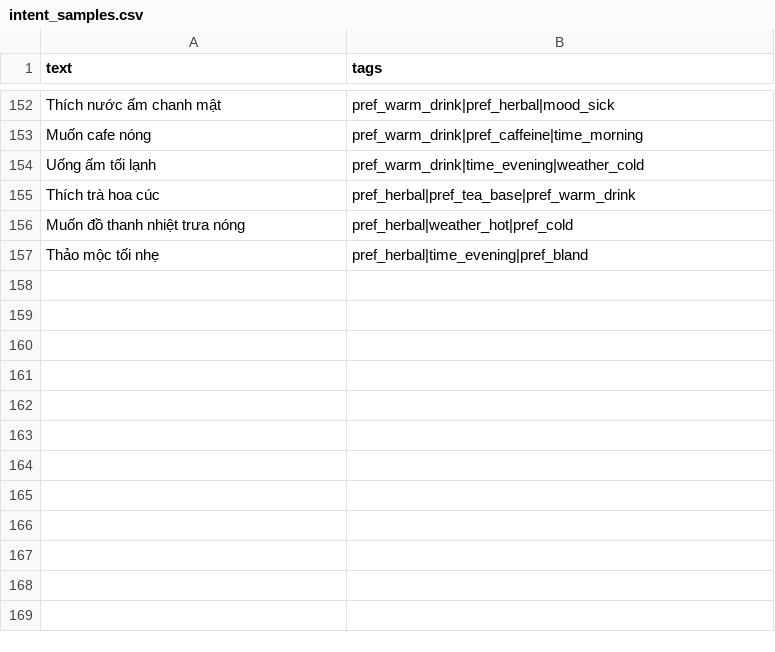
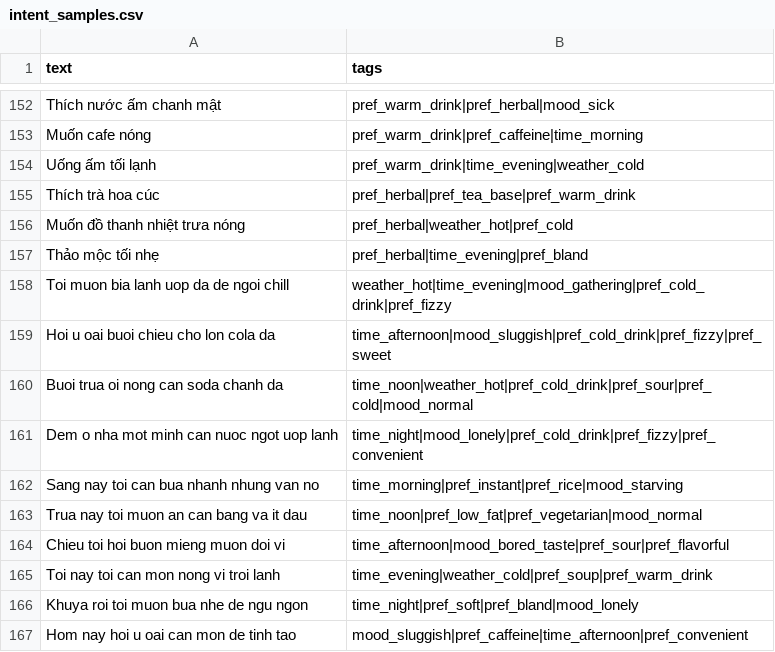
Before and after one commit to quac17/food-moo-duu, a CSV file: data/layer1/dataset_v005/intent_samples.csv, drawn as a sheet; only a part is shown, gaps mark what is left out; the diff names each change by its address in the sheet, - before the commit and + after, or states it on an @@ line.

```diff
--- a/data/layer1/dataset_v005/intent_samples.csv
+++ b/data/layer1/dataset_v005/intent_samples.csv
+row 158: Toi muon bia lanh uop da de ngoi chill | weather_hot|time_evening|mood_gathering|pref_cold_drink|pref_fizzy
+row 159: Hoi u oai buoi chieu cho lon cola da | time_afternoon|mood_sluggish|pref_cold_drink|pref_fizzy|pref_sweet
+row 160: Buoi trua oi nong can soda chanh da | time_noon|weather_hot|pref_cold_drink|pref_sour|pref_cold|mood_normal
+row 161: Dem o nha mot minh can nuoc ngot uop lanh | time_night|mood_lonely|pref_cold_drink|pref_fizzy|pref_convenient
+row 162: Sang nay toi can bua nhanh nhung van no | time_morning|pref_instant|pref_rice|mood_starving
+row 163: Trua nay toi muon an can bang va it dau | time_noon|pref_low_fat|pref_vegetarian|mood_normal
+row 164: Chieu toi hoi buon mieng muon doi vi | time_afternoon|mood_bored_taste|pref_sour|pref_flavorful
+row 165: Toi nay toi can mon nong vi troi lanh | time_evening|weather_cold|pref_soup|pref_warm_drink
+row 166: Khuya roi toi muon bua nhe de ngu ngon | time_night|pref_soft|pref_bland|mood_lonely
+row 167: Hom nay hoi u oai can mon de tinh tao | mood_sluggish|pref_caffeine|time_afternoon|pref_convenient
```
Also changed, not shown: data/layer1/dataset_v001/intent_samples.csv, data/layer1/dataset_v002/intent_samples.csv, 48 other files.
